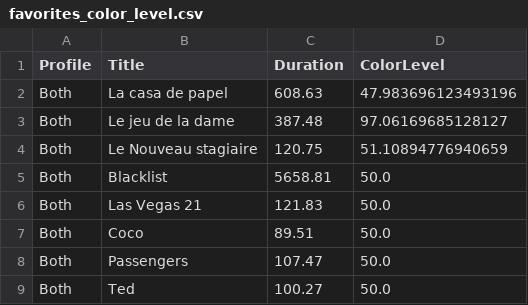
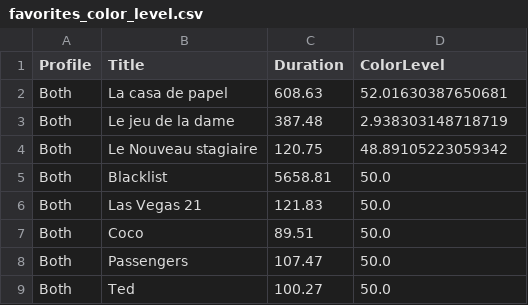
Before and after one commit to boumaza-sebia/dataviz-netflix, a CSV file: data/favorites_color_level.csv, drawn as a sheet; only a part is shown.

Commit message:
correction erreur color

```diff
--- a/data/favorites_color_level.csv
+++ b/data/favorites_color_level.csv
@@ -1,5 +1,5 @@
 Profile;Title;Duration;ColorLevel
-Both;La casa de papel;608.63;47.983696123493196
-Both;Le jeu de la dame;387.48;97.06169685128127
-Both;Le Nouveau stagiaire;120.75;51.10894776940659
+Both;La casa de papel;608.63;52.01630387650681
+Both;Le jeu de la dame;387.48;2.938303148718719
+Both;Le Nouveau stagiaire;120.75;48.89105223059342
 Both;Blacklist;5658.81;50.0
```
Also changed, not shown: 1 other file.
